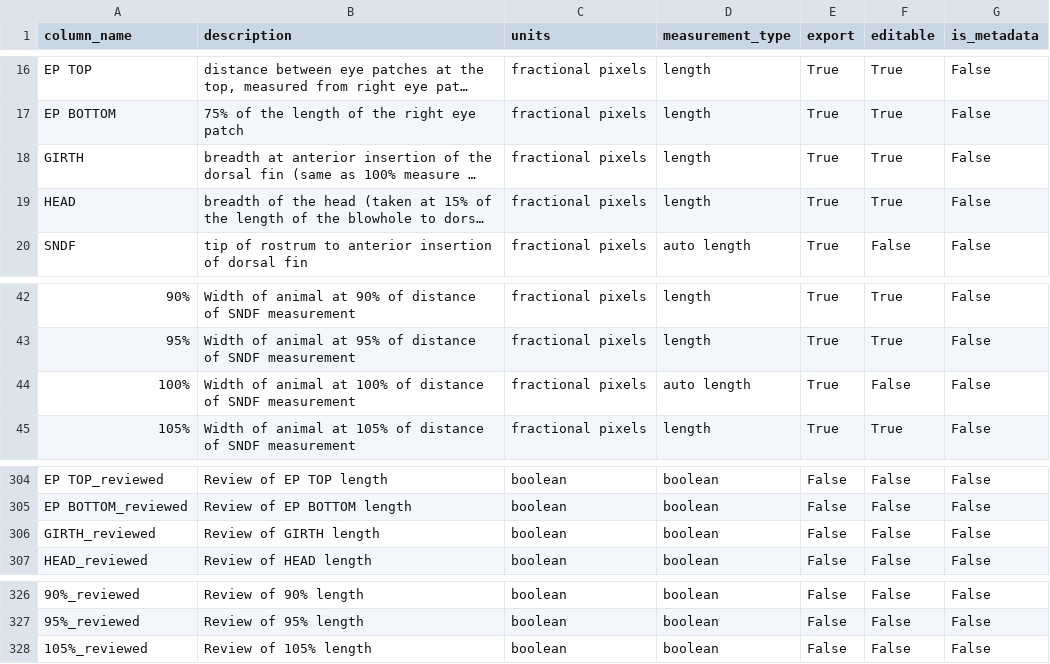
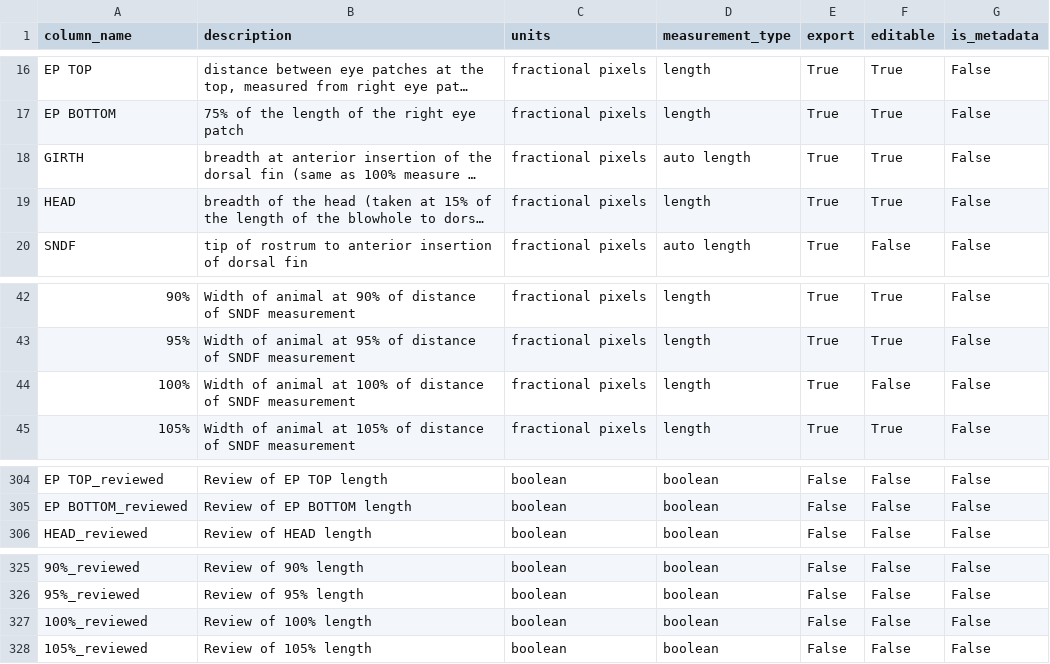
Before and after one commit to allenai/AMPT, a CSV file: measurement-tool-config/CSV-Columns.csv, drawn as a sheet; only a part is shown, gaps mark what is left out; long unchanged cells end in …; removed rows and columns are numbered as before the commit, all else as after; the diff names each change by its address in the sheet, - before the commit and + after, or states it on an @@ line.

Commit message:
Swapped GIRTH and 100% profile measurement. GIRTH now copies from 100%

```diff
--- a/measurement-tool-config/CSV-Columns.csv
+++ b/measurement-tool-config/CSV-Columns.csv
-D18 (measurement_type): length
+D18 (measurement_type): auto length
-D44 (measurement_type): auto length
+D44 (measurement_type): length
-row 306: GIRTH_reviewed | Review of GIRTH length | boolean | boolean | False | False | False
+row 327: 100%_reviewed | Review of 100% length | boolean | boolean | False | False | False
```
